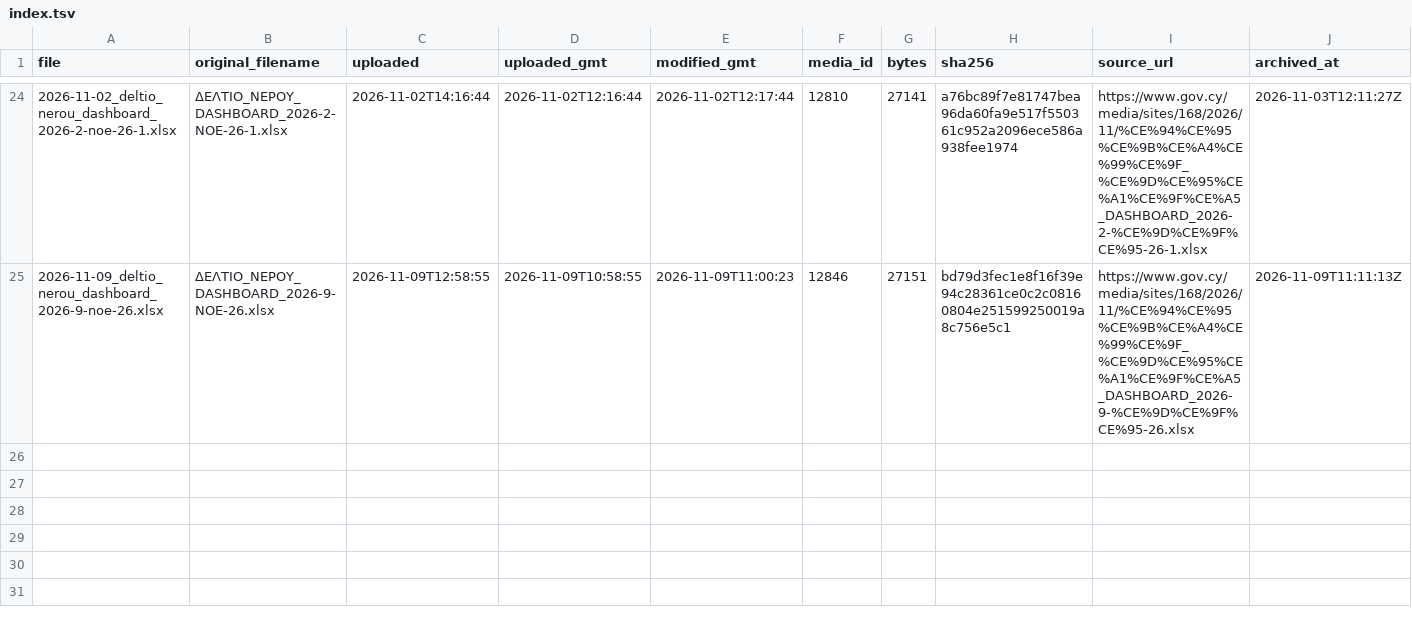
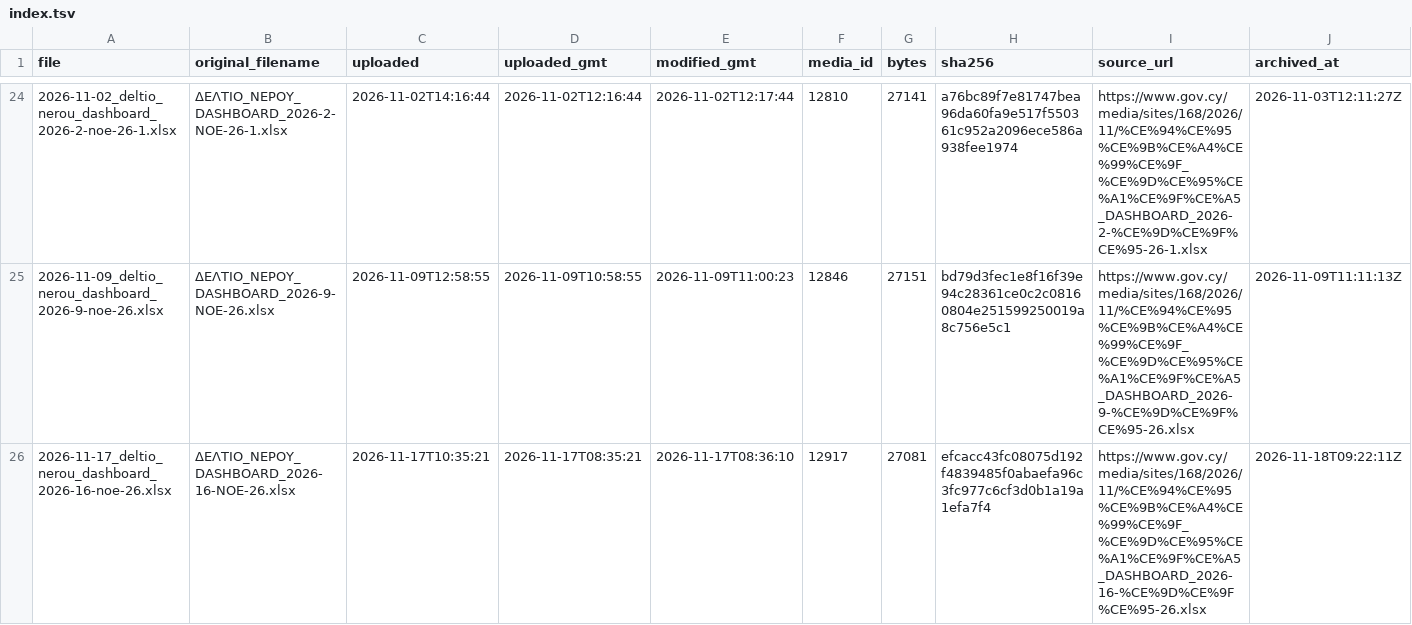
Before and after one commit to vbougay/fragmata.info, a TSV file: data/water-bulletin/index.tsv, drawn as a sheet; only a part is shown, gaps mark what is left out; the diff names each change by its address in the sheet, - before the commit and + after, or states it on an @@ line.

```diff
--- a/data/water-bulletin/index.tsv
+++ b/data/water-bulletin/index.tsv
+row 26: 2026-11-17_deltio_nerou_dashboard_2026-16-noe-26.xlsx | ΔΕΛΤΙΟ_ΝΕΡΟΥ_DASHBOARD_2026-16-ΝΟΕ-26.xlsx | 2026-11-17T10:35:21 | 2026-11-17T08:35:21 | 2026-11-17T08:36:10 | 12917 | 27081 | efcacc43fc08075d192f4839485f0abaefa96c3fc977c6cf3d0b1a19a1efa7f4 | https://www.gov.cy/media/sites/168/2026/11/%CE%94%CE%95%CE%9B%CE%A4%CE%99%CE%9F_%CE%9D%CE%95%CE%A1%CE%9F%CE%A5_DASHBOARD_2026-16-%CE%9D%CE%9F%CE%95-26.xlsx | 2026-11-18T09:22:11Z
```
Also changed, not shown: 9 other files.
